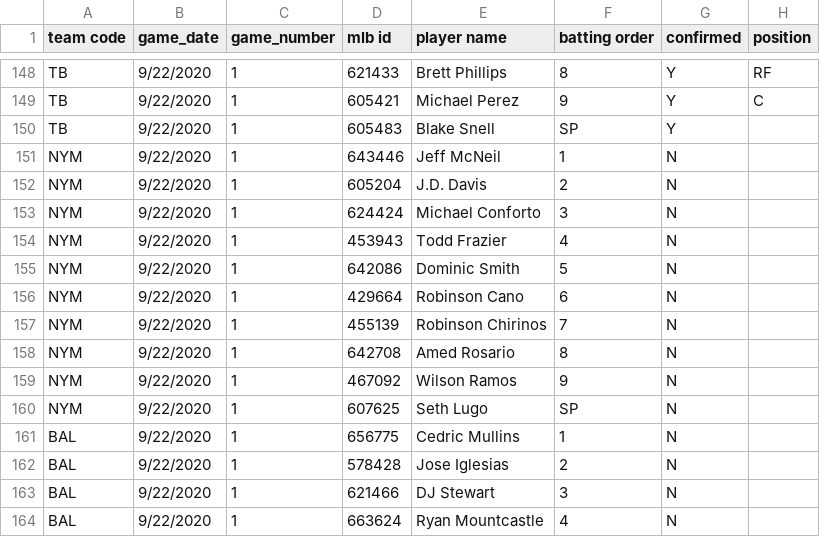
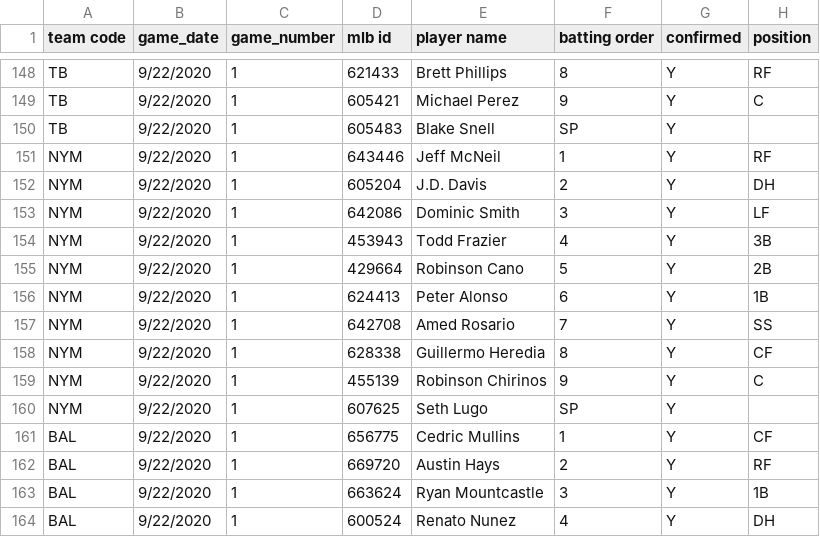
Before and after one commit to justinmof/MLBSheets-CSV-Files, a CSV file: BM-Lineup-Data1.csv, drawn as a sheet; only a part is shown, gaps mark what is left out; the diff covers the shown part only.

```diff
--- a/BM-Lineup-Data1.csv
+++ b/BM-Lineup-Data1.csv
@@ -150,15 +150,15 @@ TB,9/22/2020,1,605421,Michael Perez,9,Y,C
 TB,9/22/2020,1,605483,Blake Snell,SP,Y,
-NYM,9/22/2020,1,643446,Jeff McNeil,1,N,
-NYM,9/22/2020,1,605204,J.D. Davis,2,N,
-NYM,9/22/2020,1,624424,Michael Conforto,3,N,
-NYM,9/22/2020,1,453943,Todd Frazier,4,N,
-NYM,9/22/2020,1,642086,Dominic Smith,5,N,
-NYM,9/22/2020,1,429664,Robinson Cano,6,N,
-NYM,9/22/2020,1,455139,Robinson Chirinos,7,N,
-NYM,9/22/2020,1,642708,Amed Rosario,8,N,
-NYM,9/22/2020,1,467092,Wilson Ramos,9,N,
-NYM,9/22/2020,1,607625,Seth Lugo,SP,N,
-BAL,9/22/2020,1,656775,Cedric Mullins,1,N,
-BAL,9/22/2020,1,578428,Jose Iglesias,2,N,
-BAL,9/22/2020,1,621466,DJ Stewart,3,N,
-BAL,9/22/2020,1,663624,Ryan Mountcastle,4,N,
+NYM,9/22/2020,1,643446,Jeff McNeil,1,Y,RF
+NYM,9/22/2020,1,605204,J.D. Davis,2,Y,DH
+NYM,9/22/2020,1,642086,Dominic Smith,3,Y,LF
+NYM,9/22/2020,1,453943,Todd Frazier,4,Y,3B
+NYM,9/22/2020,1,429664,Robinson Cano,5,Y,2B
+NYM,9/22/2020,1,624413,Peter Alonso,6,Y,1B
+NYM,9/22/2020,1,642708,Amed Rosario,7,Y,SS
+NYM,9/22/2020,1,628338,Guillermo Heredia,8,Y,CF
+NYM,9/22/2020,1,455139,Robinson Chirinos,9,Y,C
+NYM,9/22/2020,1,607625,Seth Lugo,SP,Y,
+BAL,9/22/2020,1,656775,Cedric Mullins,1,Y,CF
+BAL,9/22/2020,1,669720,Austin Hays,2,Y,RF
+BAL,9/22/2020,1,663624,Ryan Mountcastle,3,Y,1B
+BAL,9/22/2020,1,600524,Renato Nunez,4,Y,DH
```
Also changed, not shown: 43 edited cells elsewhere in this file, BM-Lineup-Data.csv.
